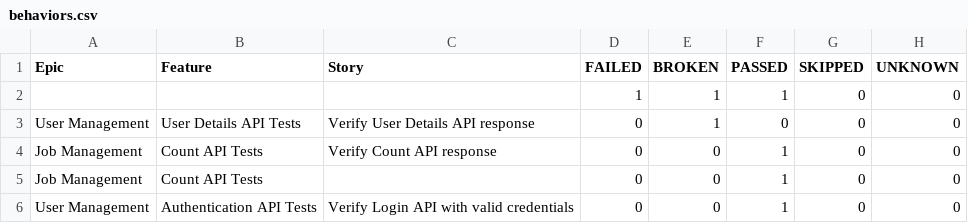
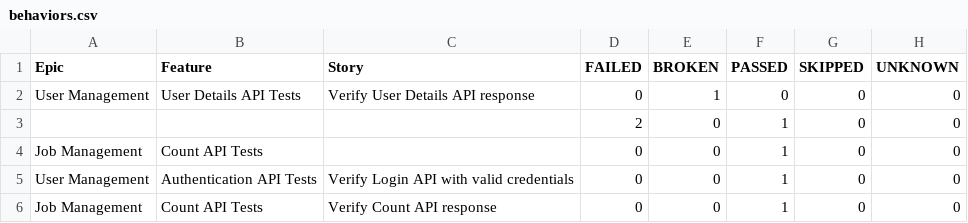
Before and after one commit to ganeshbs98/UI_APIFrameWork, a CSV file: data/behaviors.csv, drawn as a sheet.

```diff
--- a/data/behaviors.csv
+++ b/data/behaviors.csv
@@ -1,6 +1,6 @@
 "Epic","Feature","Story","FAILED","BROKEN","PASSED","SKIPPED","UNKNOWN"
-"","","","1","1","1","0","0"
 "User Management","User Details API Tests","Verify User Details API response","0","1","0","0","0"
-"Job Management","Count API Tests","Verify Count API response","0","0","1","0","0"
+"","","","2","0","1","0","0"
 "Job Management","Count API Tests","","0","0","1","0","0"
 "User Management","Authentication API Tests","Verify Login API with valid credentials","0","0","1","0","0"
+"Job Management","Count API Tests","Verify Count API response","0","0","1","0","0"
```
Also changed, not shown: data/suites.csv, 55 other files.
